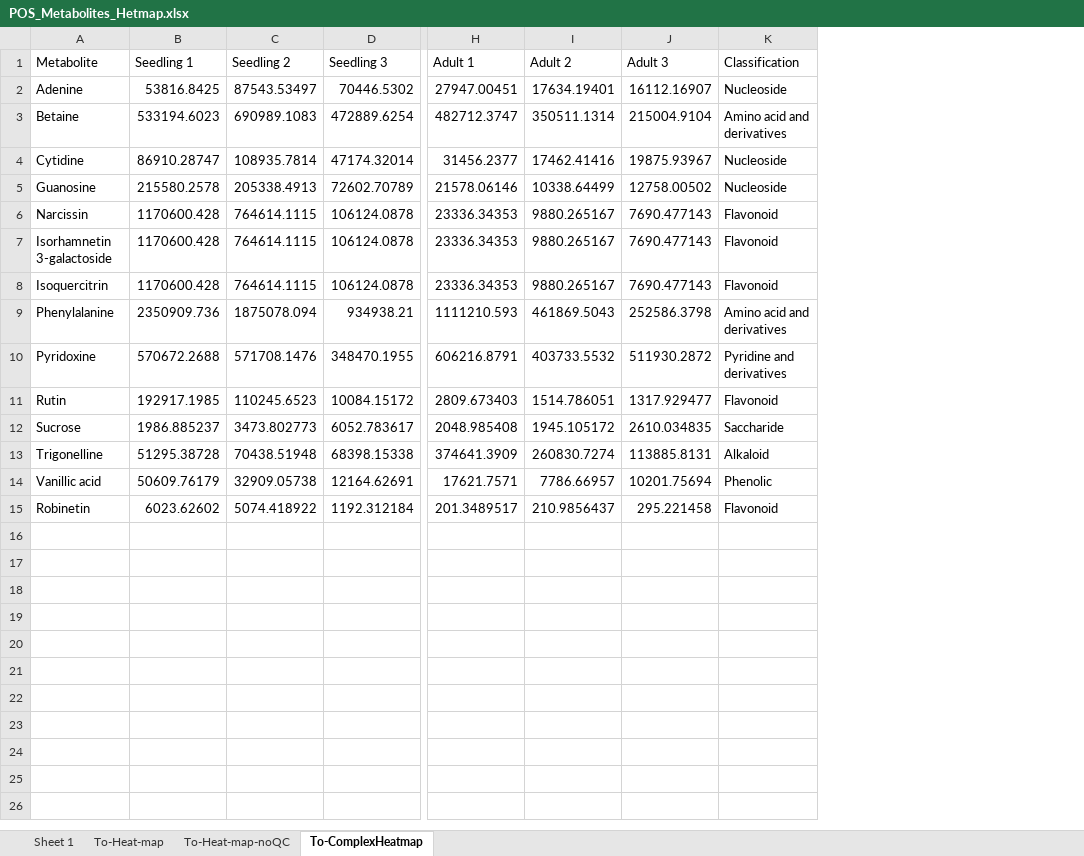
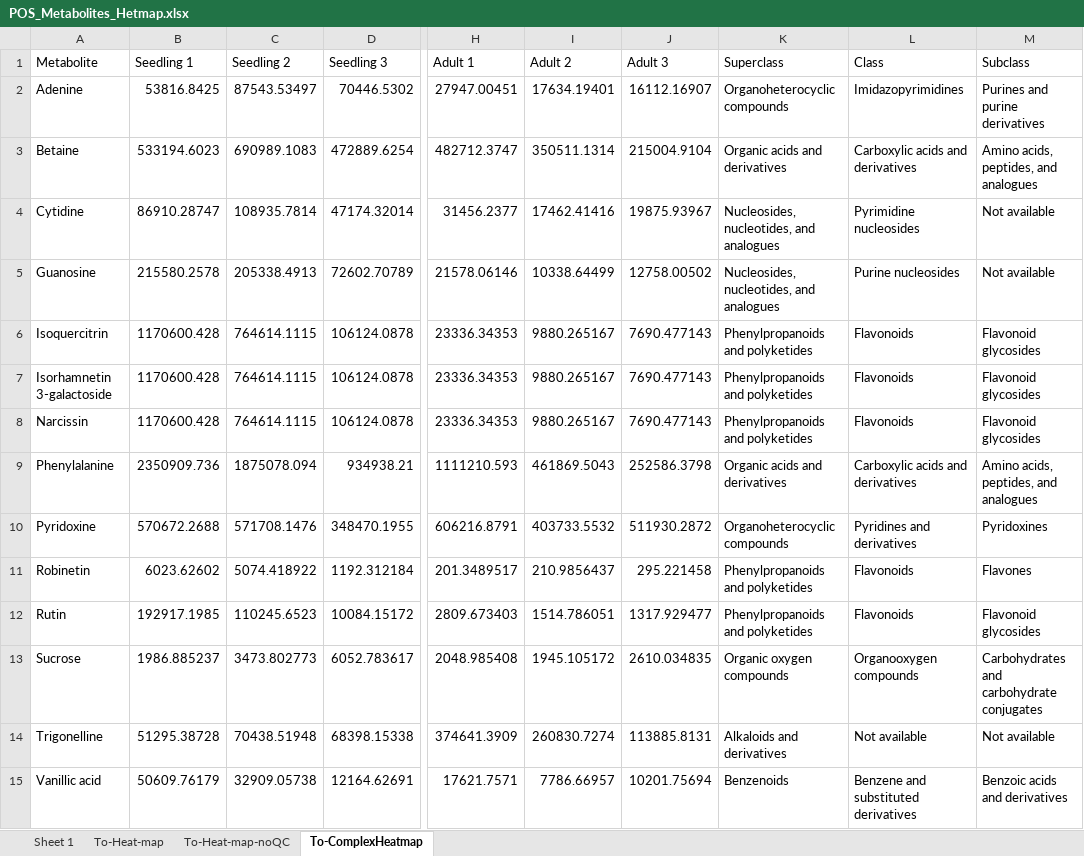
Before and after one commit to IKIAM-NPL/U_sagittifolia_tubers, an Excel workbook: Data/POS_Metabolites_Hetmap.xlsx, sheet To-ComplexHeatmap, drawn as a sheet; only a part is shown, gaps mark what is left out; values as stored, in another font and other column widths than the file's, no borders; removed rows and columns are numbered as before the commit, all else as after; the diff names each change by its address in the sheet, - before the commit and + after, or states it on an @@ line.

Commit message:
HeatMap data new metabolite classification.

```diff
--- a/Data/POS_Metabolites_Hetmap.xlsx (sheet To-ComplexHeatmap)
+++ b/Data/POS_Metabolites_Hetmap.xlsx (sheet To-ComplexHeatmap)
-column K (Classification), rows 2-6: Nucleoside | Amino acid and derivatives | Nucleoside | Nucleoside | Flavonoid; rows 9-14: Amino acid and derivatives | Pyridine and derivatives | Flavonoid | Saccharide | Alkaloid | Phenolic
+column K (Superclass), rows 2-5: Organoheterocyclic compounds | Organic acids and derivatives | Nucleosides, nucleotides, and analogues | Nucleosides, nucleotides, and analogues; rows 8-10: Phenylpropanoids and polyketides | Organic acids and derivatives | Organoheterocyclic compounds; rows 12-15: Phenylpropanoids and polyketides | Organic oxygen compounds | Alkaloids and derivatives | Benzenoids
+column L (Class), rows 2-5: Imidazopyrimidines | Carboxylic acids and derivatives | Pyrimidine nucleosides | Purine nucleosides; rows 8-10: Flavonoids | Carboxylic acids and derivatives | Pyridines and derivatives; rows 12-15: Flavonoids | Organooxygen compounds | Not available | Benzene and substituted derivatives
+column M (Subclass), rows 2-5: Purines and purine derivatives | Amino acids, peptides, and analogues | Not available | Not available; rows 8-10: Flavonoid glycosides | Amino acids, peptides, and analogues | Pyridoxines; rows 12-15: Flavonoid glycosides | Carbohydrates and carbohydrate conjugates | Not available | Benzoic acids and derivatives
@@ row 8 moved to row 6: Isoquercitrin @@
@@ row 15 moved to row 11: Robinetin @@
```
